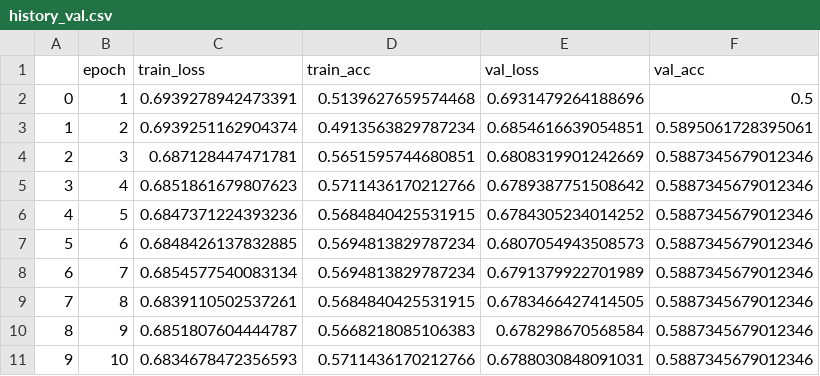
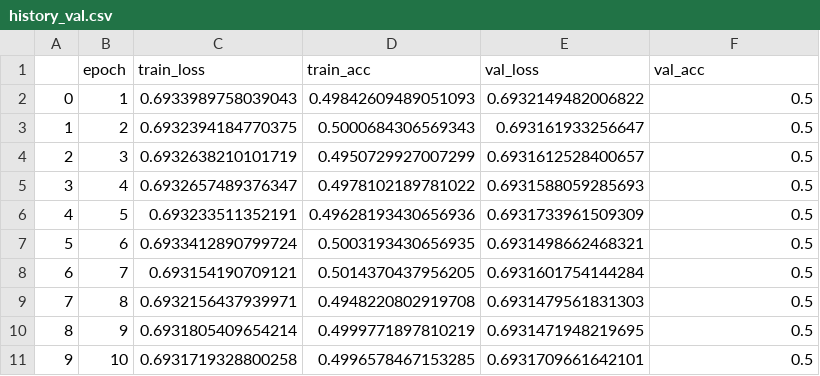
Before and after one commit to devparikh0506/EEG_Emotion_Detection, a CSV file: results/history_val.csv, drawn as a sheet; only a part is shown; the diff covers the shown part only.

```diff
--- a/results/history_val.csv
+++ b/results/history_val.csv
@@ -1,11 +1,11 @@
 ,epoch,train_loss,train_acc,val_loss,val_acc
-0,1,0.6939278942473391,0.5139627659574468,0.6931479264188696,0.5
-1,2,0.6939251162904374,0.4913563829787234,0.6854616639054851,0.5895061728395061
-2,3,0.687128447471781,0.5651595744680851,0.6808319901242669,0.5887345679012346
-3,4,0.6851861679807623,0.5711436170212766,0.6789387751508642,0.5887345679012346
-4,5,0.6847371224393236,0.5684840425531915,0.6784305234014252,0.5887345679012346
-5,6,0.6848426137832885,0.5694813829787234,0.6807054943508573,0.5887345679012346
-6,7,0.6854577540083134,0.5694813829787234,0.6791379922701989,0.5887345679012346
-7,8,0.6839110502537261,0.5684840425531915,0.6783466427414505,0.5887345679012346
-8,9,0.6851807604444787,0.5668218085106383,0.678298670568584,0.5887345679012346
-9,10,0.6834678472356593,0.5711436170212766,0.6788030848091031,0.5887345679012346
+0,1,0.6933989758039043,0.49842609489051093,0.6932149482006822,0.5
+1,2,0.6932394184770375,0.5000684306569343,0.693161933256647,0.5
+2,3,0.6932638210101719,0.4950729927007299,0.6931612528400657,0.5
+3,4,0.6932657489376347,0.4978102189781022,0.6931588059285693,0.5
+4,5,0.693233511352191,0.49628193430656936,0.6931733961509309,0.5
+5,6,0.6933412890799724,0.5003193430656935,0.6931498662468321,0.5
+6,7,0.693154190709121,0.5014370437956205,0.6931601754144284,0.5
+7,8,0.6932156437939971,0.4948220802919708,0.6931479561831303,0.5
+8,9,0.6931805409654214,0.4999771897810219,0.6931471948219695,0.5
+9,10,0.6931719328800258,0.4996578467153285,0.6931709661642101,0.5
```
Also changed, not shown: 1 removed row and 44 edited cells elsewhere in this file, results/history_aro.csv, 6 other files.
